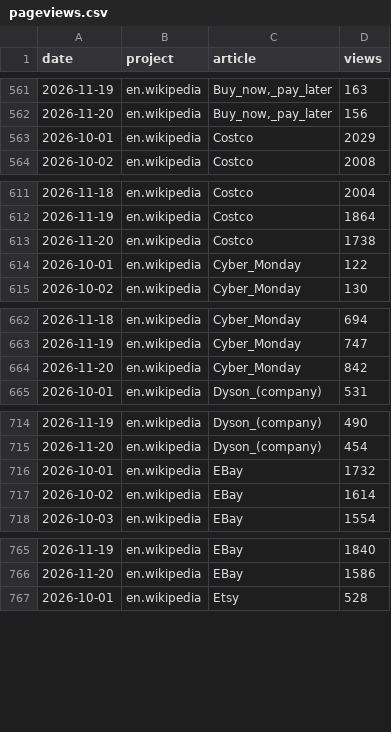
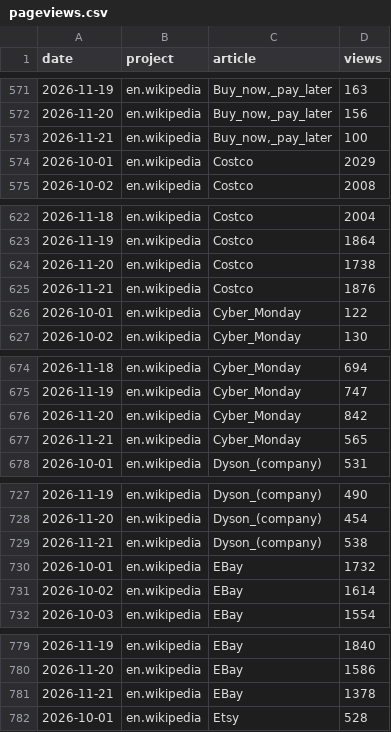
Before and after one commit to muaz-32/black-friday-price-audit, a CSV file: trends/pageviews.csv, drawn as a sheet; only a part is shown, gaps mark what is left out; the diff covers the shown part only.

```diff
--- a/trends/pageviews.csv
+++ b/trends/pageviews.csv
@@ -562,2 +572,3 @@ date,project,article,views
 2026-11-20,en.wikipedia,"Buy_now,_pay_later",156
+2026-11-21,en.wikipedia,"Buy_now,_pay_later",100
 2026-10-01,en.wikipedia,Costco,2029
@@ -613,2 +624,3 @@ date,project,article,views
 2026-11-20,en.wikipedia,Costco,1738
+2026-11-21,en.wikipedia,Costco,1876
 2026-10-01,en.wikipedia,Cyber_Monday,122
@@ -664,2 +676,3 @@ date,project,article,views
 2026-11-20,en.wikipedia,Cyber_Monday,842
+2026-11-21,en.wikipedia,Cyber_Monday,565
 2026-10-01,en.wikipedia,Dyson_(company),531
@@ -715,2 +728,3 @@ date,project,article,views
 2026-11-20,en.wikipedia,Dyson_(company),454
+2026-11-21,en.wikipedia,Dyson_(company),538
 2026-10-01,en.wikipedia,EBay,1732
@@ -766,2 +780,3 @@ date,project,article,views
 2026-11-20,en.wikipedia,EBay,1586
+2026-11-21,en.wikipedia,EBay,1378
 2026-10-01,en.wikipedia,Etsy,528
```
Also changed, not shown: 30 added rows elsewhere in this file, 1 other file.
